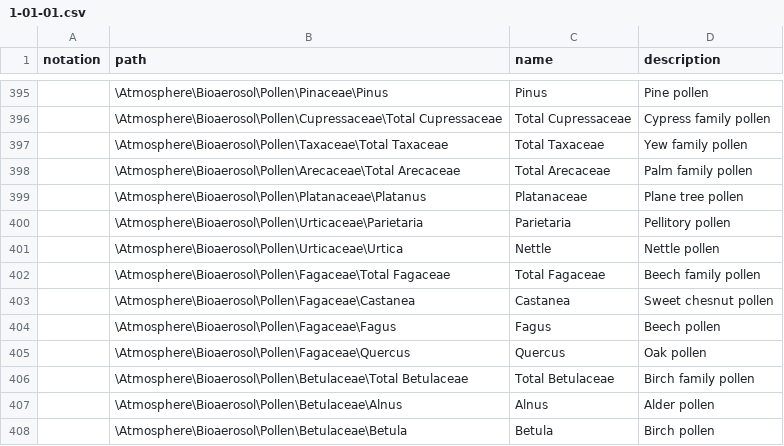
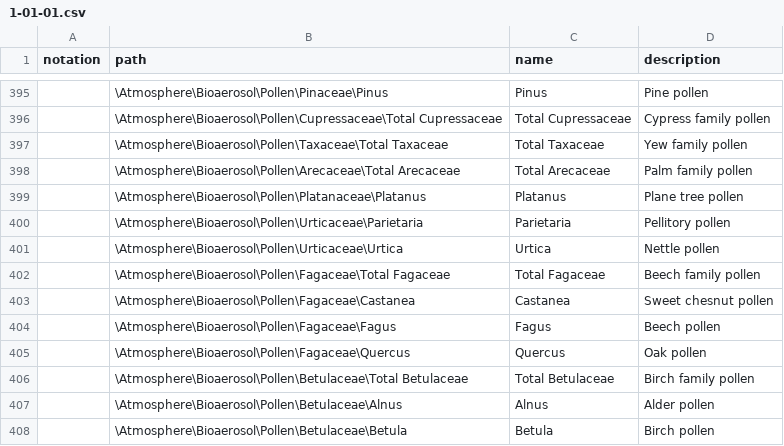
Before and after one commit to wmo-im/wmds, a CSV file: tables_en/1-01-01.csv, drawn as a sheet; only a part is shown, gaps mark what is left out.

Commit message:
Update 1-01-01.csv

```diff
--- a/tables_en/1-01-01.csv
+++ b/tables_en/1-01-01.csv
@@ -398,5 +398,5 @@ notation,path,name,description
 ,\Atmosphere\Bioaerosol\Pollen\Arecaceae\Total Arecaceae,Total Arecaceae,Palm family pollen
-,\Atmosphere\Bioaerosol\Pollen\Platanaceae\Platanus,Platanaceae,Plane tree pollen
+,\Atmosphere\Bioaerosol\Pollen\Platanaceae\Platanus,Platanus,Plane tree pollen
 ,\Atmosphere\Bioaerosol\Pollen\Urticaceae\Parietaria,Parietaria,Pellitory pollen
-,\Atmosphere\Bioaerosol\Pollen\Urticaceae\Urtica,Nettle,Nettle pollen
+,\Atmosphere\Bioaerosol\Pollen\Urticaceae\Urtica,Urtica,Nettle pollen
 ,\Atmosphere\Bioaerosol\Pollen\Fagaceae\Total Fagaceae,Total Fagaceae,Beech family pollen
```
